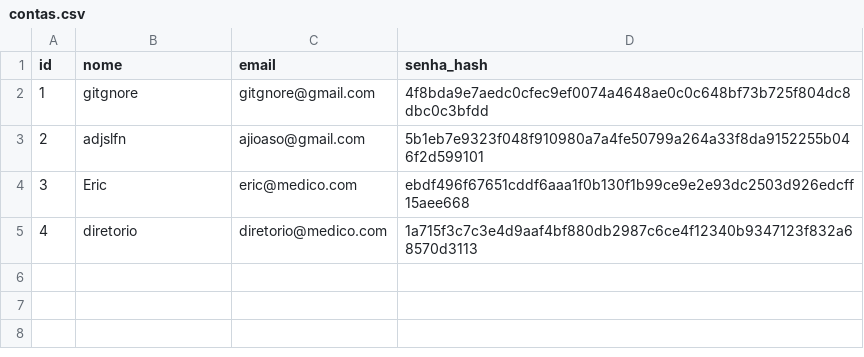
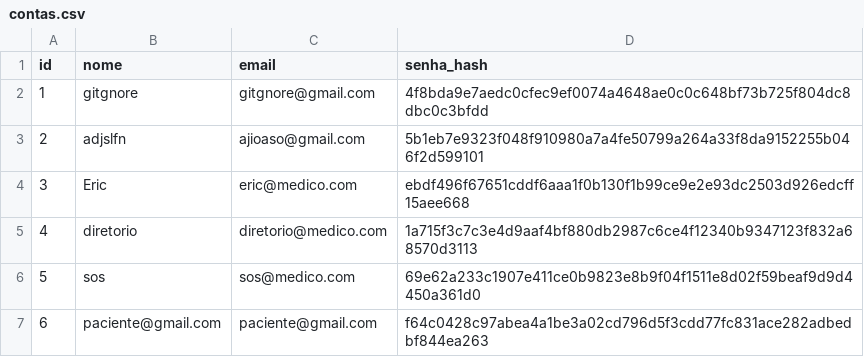
Before and after one commit to lilydias24/rp3-resolucao-de-problemas, a CSV file: problema-2/dados/contas.csv, drawn as a sheet; the diff names each change by its address in the sheet, - before the commit and + after, or states it on an @@ line.

```diff
--- a/problema-2/dados/contas.csv
+++ b/problema-2/dados/contas.csv
+row 6: 5 | sos | sos@medico.com | 69e62a233c1907e411ce0b9823e8b9f04f1511e8d02f59beaf9d9d4450a361d0
+row 7: 6 | paciente@gmail.com | paciente@gmail.com | f64c0428c97abea4a1be3a02cd796d5f3cdd77fc831ace282adbedbf844ea263
```
Also changed, not shown: 2 other files.
